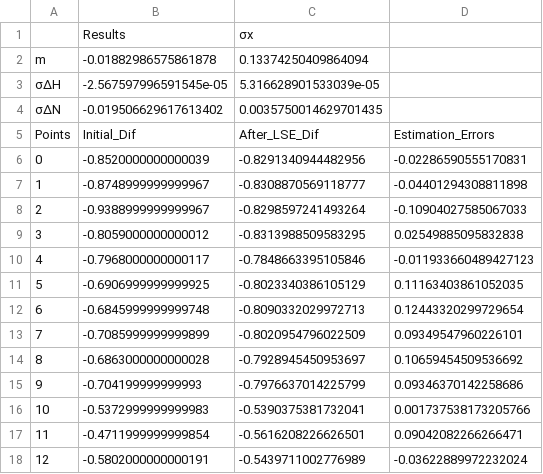
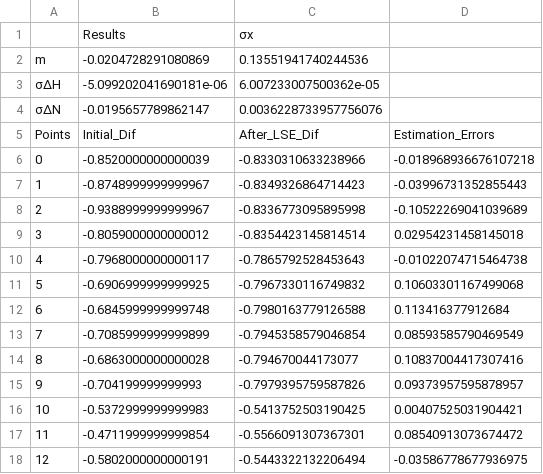
Before and after one commit to Alexandros23Kazantzidis/gps_leveling, a CSV file: Results.csv, drawn as a sheet; only a part is shown; the diff covers the shown part only.

```diff
--- a/Results.csv
+++ b/Results.csv
@@ -1,18 +1,18 @@
 	Results	σx
-m	-0.01882986575861878	0.13374250409864094
-σΔΗ	-2.567597996591545e-05	5.316628901533039e-05
-σΔΝ	-0.019506629617613402	0.0035750014629701435
+m	-0.0204728291080869	0.13551941740244536
+σΔΗ	-5.099202041690181e-06	6.007233007500362e-05
+σΔΝ	-0.0195657789862147	0.0036228733957756076
 Points	Initial_Dif	After_LSE_Dif	Estimation_Errors
-0	-0.8520000000000039	-0.8291340944482956	-0.02286590555170831
-1	-0.8748999999999967	-0.8308870569118777	-0.04401294308811898
-2	-0.9388999999999967	-0.8298597241493264	-0.10904027585067033
-3	-0.8059000000000012	-0.8313988509583295	0.02549885095832838
-4	-0.7968000000000117	-0.7848663395105846	-0.011933660489427123
-5	-0.6906999999999925	-0.8023340386105129	0.11163403861052035
-6	-0.6845999999999748	-0.8090332029972713	0.12443320299729654
-7	-0.7085999999999899	-0.8020954796022509	0.09349547960226101
-8	-0.6863000000000028	-0.7928945450953697	0.10659454509536692
-9	-0.704199999999993	-0.7976637014225799	0.09346370142258686
-10	-0.5372999999999983	-0.5390375381732041	0.001737538173205766
-11	-0.4711999999999854	-0.5616208226626501	0.09042082266266471
-12	-0.5802000000000191	-0.5439711002776989	-0.03622889972232024
+0	-0.8520000000000039	-0.8330310633238966	-0.018968936676107218
+1	-0.8748999999999967	-0.8349326864714423	-0.03996731352855443
+2	-0.9388999999999967	-0.8336773095895998	-0.10522269041039689
+3	-0.8059000000000012	-0.8354423145814514	0.02954231458145018
+4	-0.7968000000000117	-0.7865792528453643	-0.01022074715464738
+5	-0.6906999999999925	-0.7967330116749832	0.10603301167499068
+6	-0.6845999999999748	-0.7980163779126588	0.113416377912684
+7	-0.7085999999999899	-0.7945358579046854	0.08593585790469549
+8	-0.6863000000000028	-0.794670044173077	0.10837004417307416
+9	-0.704199999999993	-0.7979395759587826	0.09373957595878957
+10	-0.5372999999999983	-0.5413752503190425	0.00407525031904421
+11	-0.4711999999999854	-0.5566091307367301	0.08540913073674472
+12	-0.5802000000000191	-0.5443322132206494	-0.03586778677936975
```
Also changed, not shown: 26 edited cells elsewhere in this file, 6 other files.
